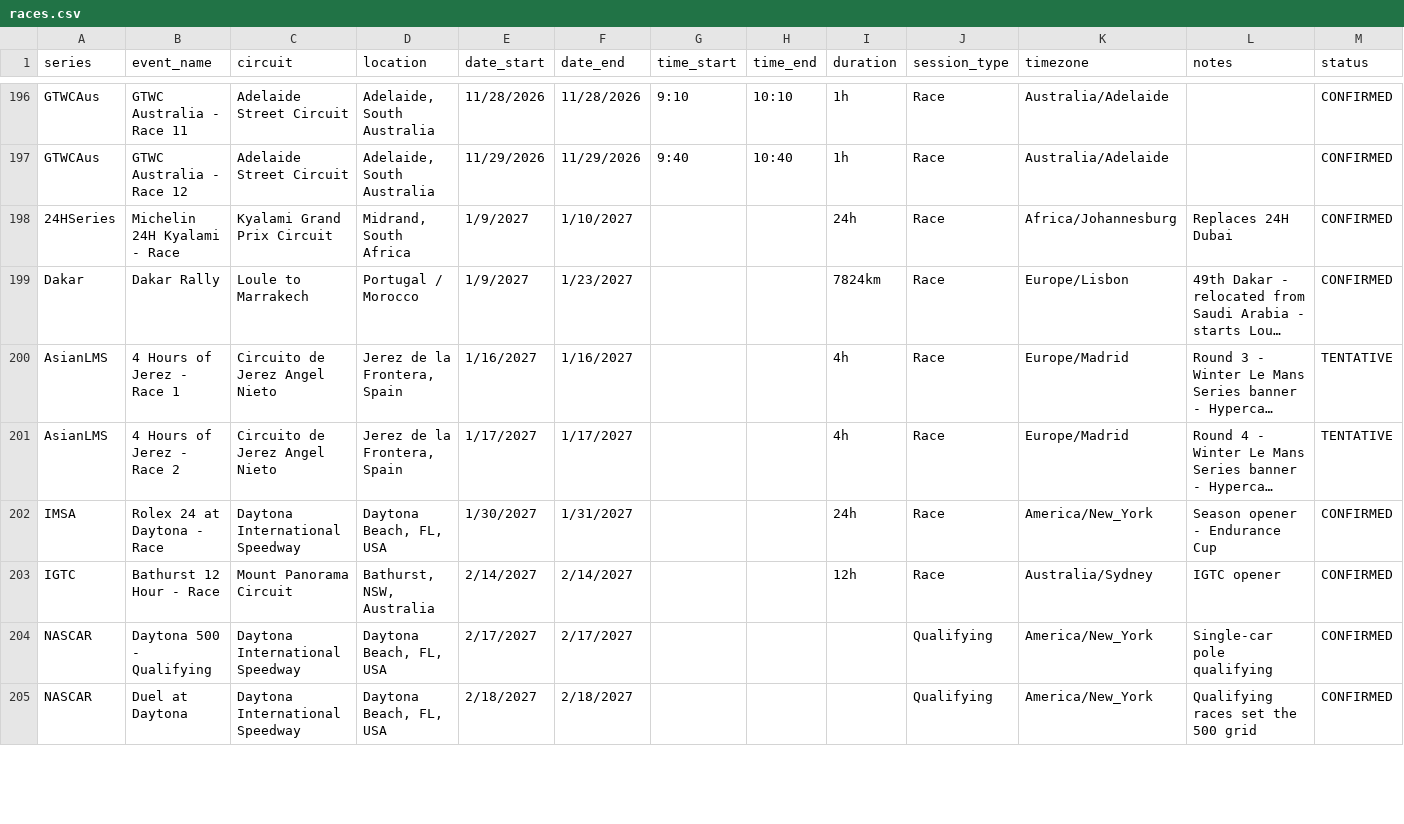
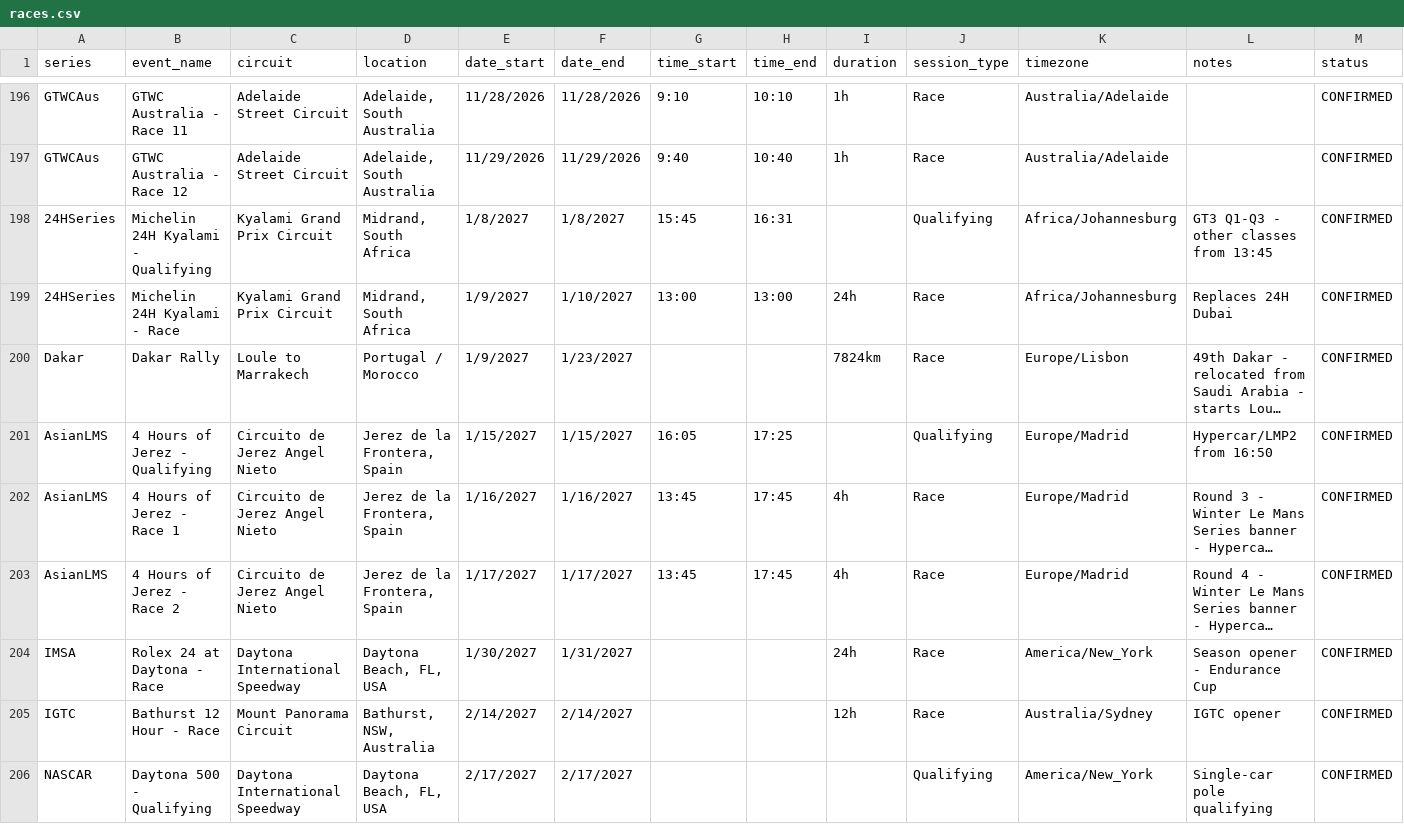
Before and after one commit to FreeTrialAccount/gt-calendar, a CSV file: races.csv, drawn as a sheet; only a part is shown, gaps mark what is left out; the shorter side is filled out with more unchanged rows; long unchanged cells end in …; addresses are those after the commit; rows hold the shown columns only; the diff covers the shown part only; the diff names each change by its address in the sheet, - before the commit and + after, or states it on an @@ line.

```diff
--- a/races.csv
+++ b/races.csv
+row 198: 24HSeries | Michelin 24H Kyalami - Qualifying | Kyalami Grand Prix Circuit | Midrand, South Africa | 1/8/2027 | 1/8/2027 | 15:45 | 16:31 |  | Qualifying | Africa/Johannesburg | GT3 Q1-Q3 - other classes from 13:45 | CONFIRMED
-G199 (time_start): (empty)
+G199 (time_start): 13:00
-H199 (time_end): (empty)
+H199 (time_end): 13:00
+row 201: AsianLMS | 4 Hours of Jerez - Qualifying | Circuito de Jerez Angel Nieto | Jerez de la Frontera, Spain | 1/15/2027 | 1/15/2027 | 16:05 | 17:25 |  | Qualifying | Europe/Madrid | Hypercar/LMP2 from 16:50 | CONFIRMED
-G202:G203 (time_start): (empty)
+G202:G203 (time_start): 13:45
-H202:H203 (time_end): (empty)
+H202:H203 (time_end): 17:45
-M202:M203 (status): TENTATIVE
+M202:M203 (status): CONFIRMED
```
Also changed, not shown: 6 added rows and 7 edited cells elsewhere in this file, 1 other file.
